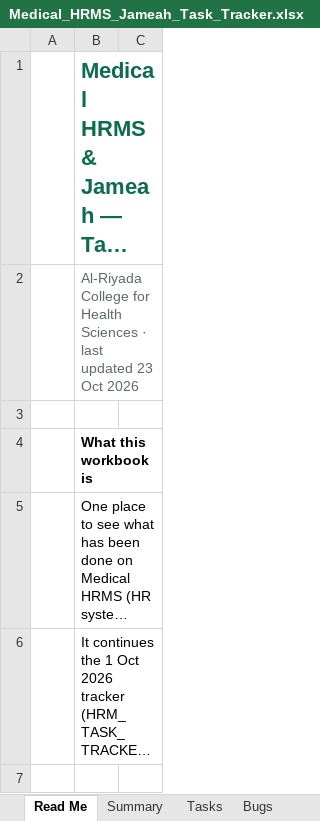
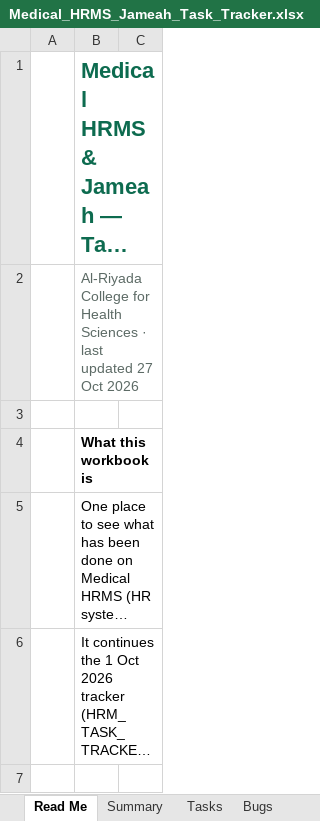
Before and after one commit to phpdevpro/edu-alriyada-hrm, an Excel workbook: project_tracking/Medical_HRMS_Jameah_Task_Tracker.xlsx, sheet Read Me, drawn as a sheet; only a part is shown; long unchanged cells end in …; values as stored, in another font and other column widths than the file's, no borders; the diff names each change by its address in the sheet, - before the commit and + after, or states it on an @@ line.

```diff
--- a/project_tracking/Medical_HRMS_Jameah_Task_Tracker.xlsx (sheet Read Me)
+++ b/project_tracking/Medical_HRMS_Jameah_Task_Tracker.xlsx (sheet Read Me)
-B2: …last updated 23 Oct 2026
+B2: …last updated 27 Oct 2026
```
Also changed, not shown: sheet Summary, sheet Tasks, sheet Change Log, project_tracking/Medical_HRMS_Jameah_Checklist.xlsx, project_tracking/Medical_HRMS_Jameah_Test_Cases.xlsx, 6 other files.
